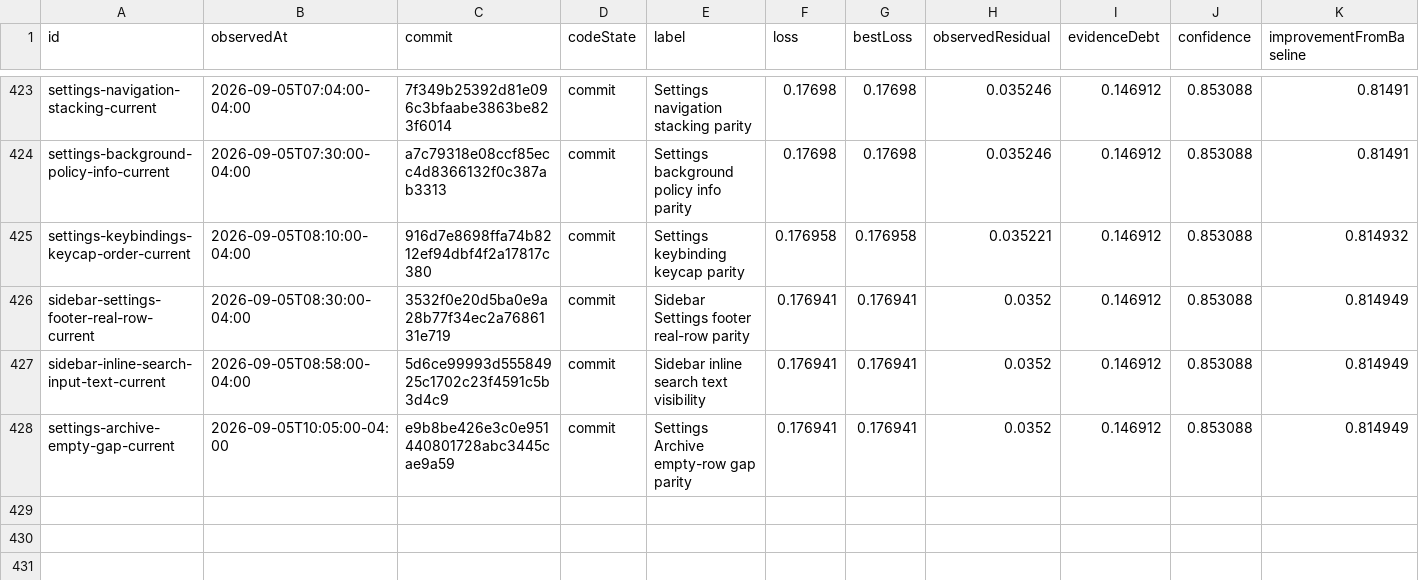
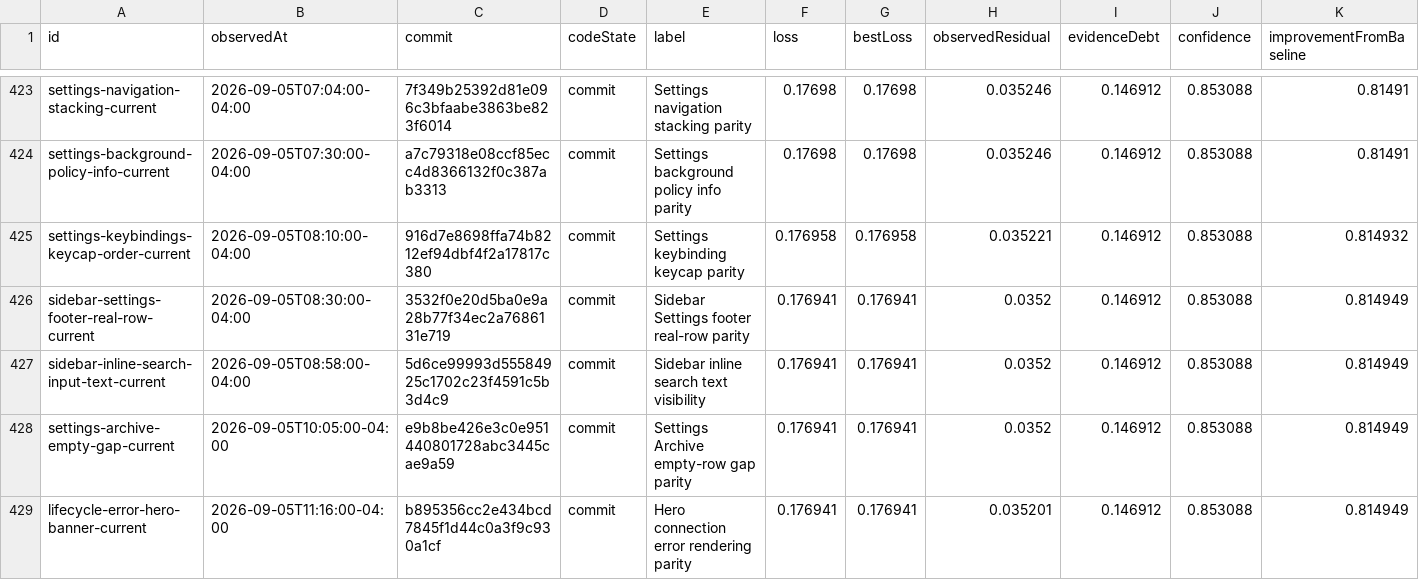
Before and after one commit to Huxpro/t3code-lynxtron, a CSV file: apps/lynxtron/reports/fidelity-loss/history.csv, drawn as a sheet; only a part is shown, gaps mark what is left out; the diff names each change by its address in the sheet, - before the commit and + after, or states it on an @@ line.

```diff
--- a/apps/lynxtron/reports/fidelity-loss/history.csv
+++ b/apps/lynxtron/reports/fidelity-loss/history.csv
+row 429: lifecycle-error-hero-banner-current | 2026-09-05T11:16:00-04:00 | b895356cc2e434bcd7845f1d44c0a3f9c930a1cf | commit | Hero connection error rendering parity | 0.176941 | 0.176941 | 0.035201 | 0.146912 | 0.853088 | 0.814949
```
Also changed, not shown: apps/lynxtron/reports/fidelity-loss/commit-attribution.csv, 4 other files.
